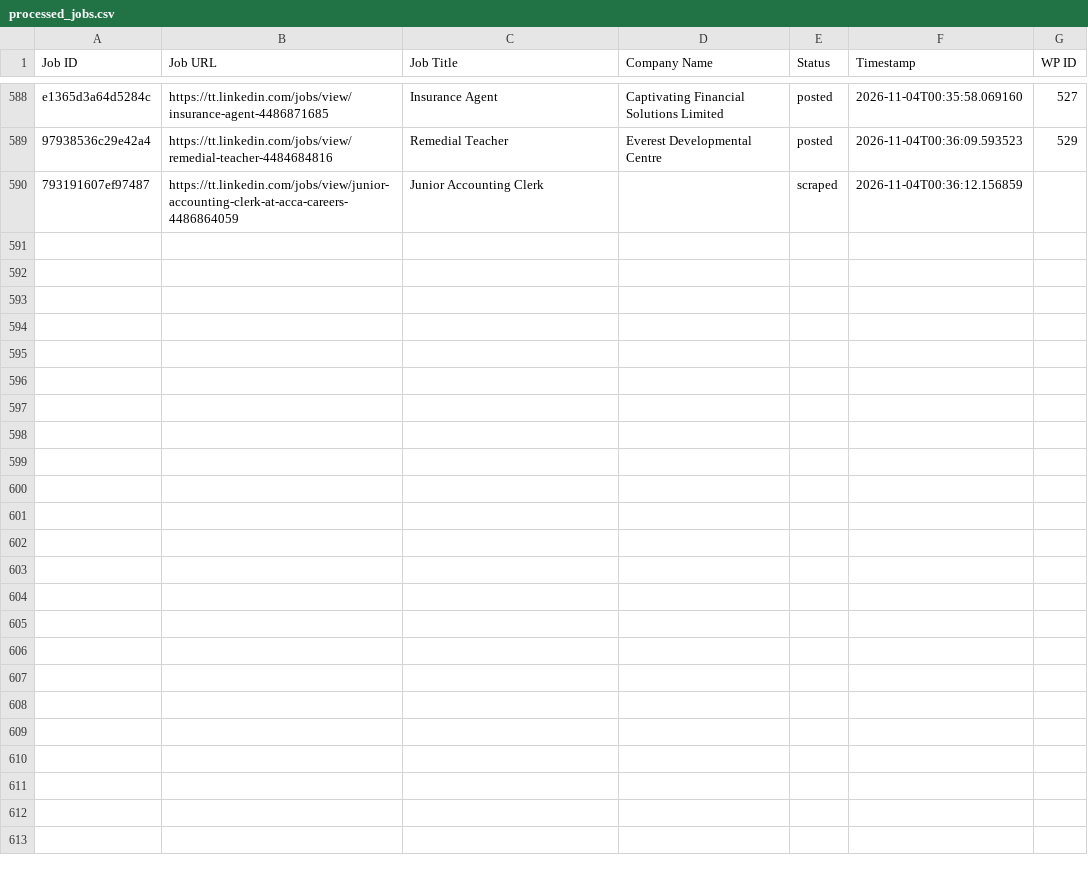
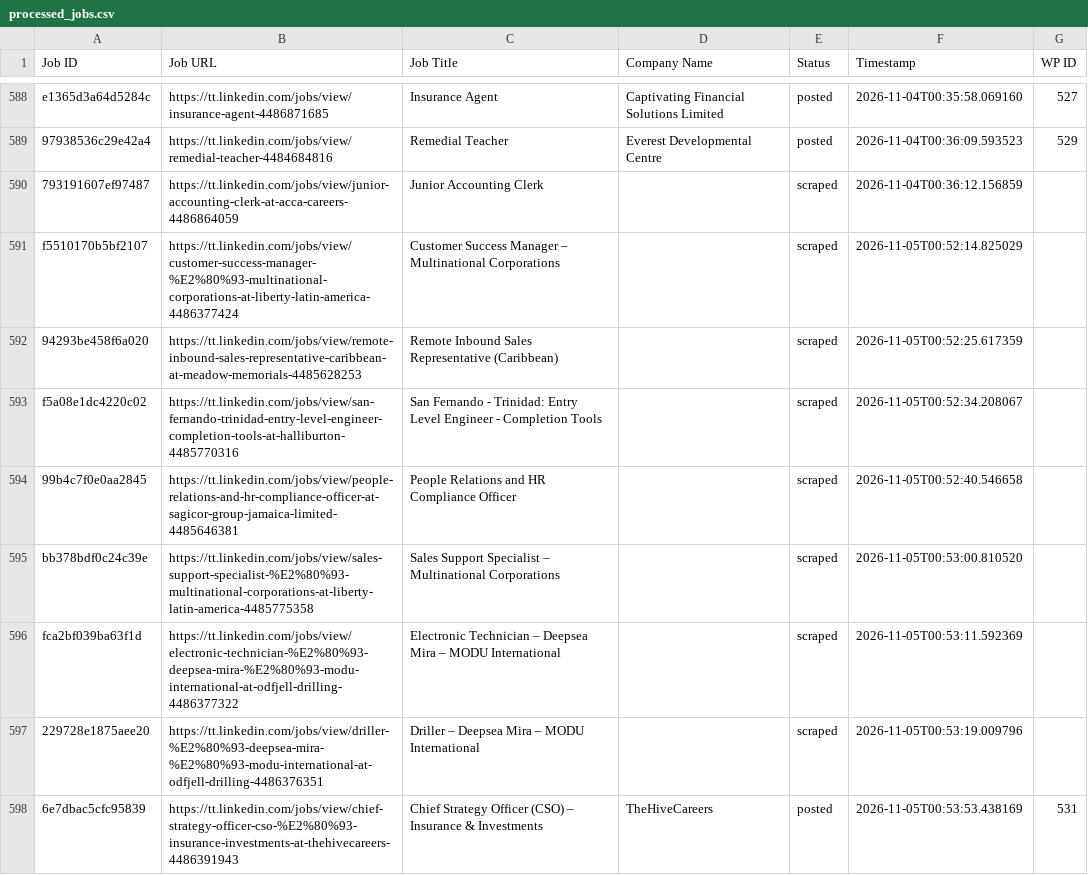
Before and after one commit to mimusdesign/tt, a CSV file: processed_jobs.csv, drawn as a sheet; only a part is shown, gaps mark what is left out; the diff names each change by its address in the sheet, - before the commit and + after, or states it on an @@ line.

```diff
--- a/processed_jobs.csv
+++ b/processed_jobs.csv
+row 591: f5510170b5bf2107 | https://tt.linkedin.com/jobs/view/customer-success-manager-%E2%80%93-multinational-corporations-at-liberty-latin-america-4486377424 | Customer Success Manager – Multinational Corporations |  | scraped | 2026-11-05T00:52:14.825029
+row 592: 94293be458f6a020 | https://tt.linkedin.com/jobs/view/remote-inbound-sales-representative-caribbean-at-meadow-memorials-4485628253 | Remote Inbound Sales Representative (Caribbean) |  | scraped | 2026-11-05T00:52:25.617359
+row 593: f5a08e1dc4220c02 | https://tt.linkedin.com/jobs/view/san-fernando-trinidad-entry-level-engineer-completion-tools-at-halliburton-4485770316 | San Fernando - Trinidad: Entry Level Engineer - Completion Tools |  | scraped | 2026-11-05T00:52:34.208067
+row 594: 99b4c7f0e0aa2845 | https://tt.linkedin.com/jobs/view/people-relations-and-hr-compliance-officer-at-sagicor-group-jamaica-limited-4485646381 | People Relations and HR Compliance Officer |  | scraped | 2026-11-05T00:52:40.546658
+row 595: bb378bdf0c24c39e | https://tt.linkedin.com/jobs/view/sales-support-specialist-%E2%80%93-multinational-corporations-at-liberty-latin-america-4485775358 | Sales Support Specialist – Multinational Corporations |  | scraped | 2026-11-05T00:53:00.810520
+row 596: fca2bf039ba63f1d | https://tt.linkedin.com/jobs/view/electronic-technician-%E2%80%93-deepsea-mira-%E2%80%93-modu-international-at-odfjell-drilling-4486377322 | Electronic Technician – Deepsea Mira – MODU International |  | scraped | 2026-11-05T00:53:11.592369
+row 597: 229728e1875aee20 | https://tt.linkedin.com/jobs/view/driller-%E2%80%93-deepsea-mira-%E2%80%93-modu-international-at-odfjell-drilling-4486376351 | Driller – Deepsea Mira – MODU International |  | scraped | 2026-11-05T00:53:19.009796
+row 598: 6e7dbac5cfc95839 | https://tt.linkedin.com/jobs/view/chief-strategy-officer-cso-%E2%80%93-insurance-investments-at-thehivecareers-4486391943 | Chief Strategy Officer (CSO) – Insurance & Investments | TheHiveCareers | posted | 2026-11-05T00:53:53.438169 | 531
```
